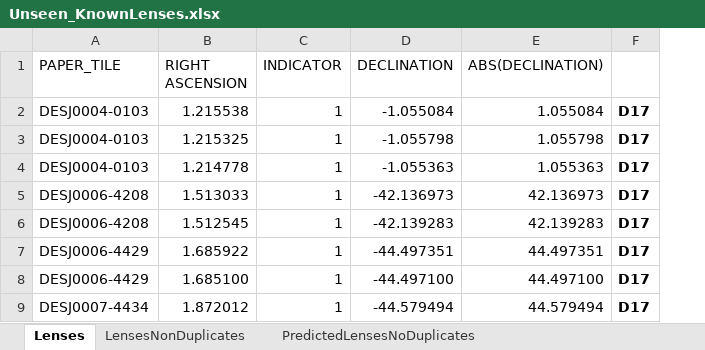
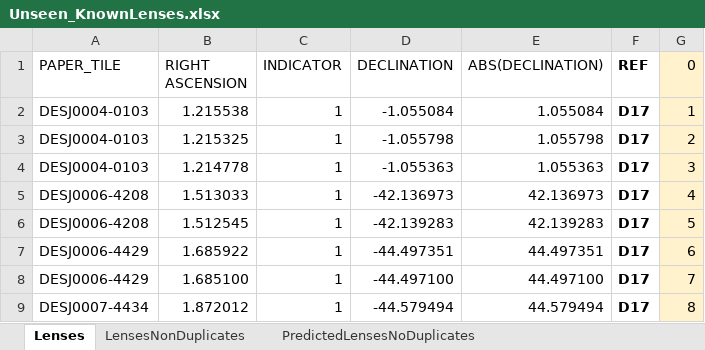
Before and after one commit to Annarien/GravitationalLenses, an Excel workbook: Training/UnseenData/Unseen_KnownLenses.xlsx, sheet Lenses, drawn as a sheet; only a part is shown; values as stored, in another font and other column widths than the file's, no borders; the diff names each change by its address in the sheet, - before the commit and + after, or states it on an @@ line.

Commit message:
Updating found lenses

```diff
--- a/Training/UnseenData/Unseen_KnownLenses.xlsx (sheet Lenses)
+++ b/Training/UnseenData/Unseen_KnownLenses.xlsx (sheet Lenses)
+column G (0), rows 2-9: 1 | 2 | 3 | 4 | 5 | 6 | 7 | 8
-F1: (empty)
+F1: REF
```
Also changed, not shown: sheet LensesNonDuplicates, Training/UnseenData/Found Lenses.xlsx, 1 other file.
